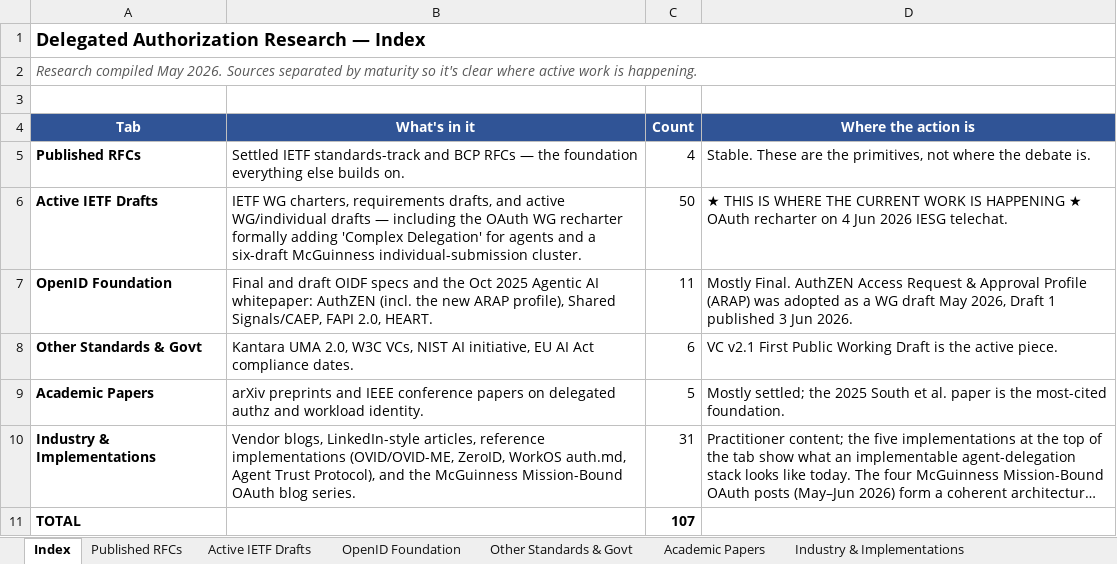
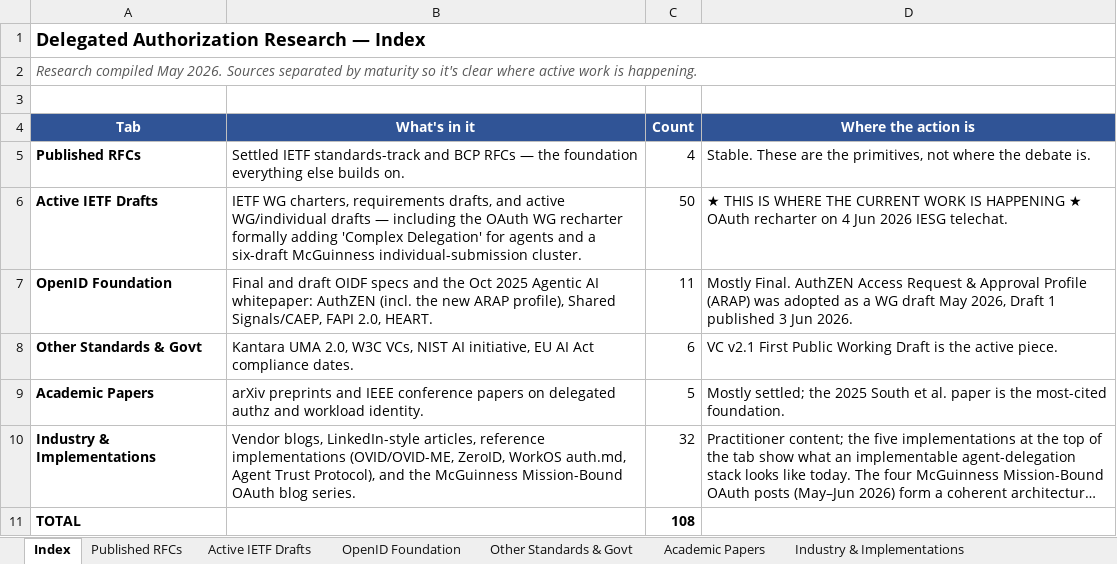
Before and after one commit to gffletch/da_research, an Excel workbook: delegated_authorization_research.xlsx, sheet Index, drawn as a sheet; long unchanged cells end in …; values as stored, in another font and other column widths than the file's, no borders; the diff names each change by its address in the sheet, - before the commit and + after, or states it on an @@ line.

```diff
--- a/delegated_authorization_research.xlsx (sheet Index)
+++ b/delegated_authorization_research.xlsx (sheet Index)
-C10 (Count): 31
+C10 (Count): 32
-C11 (Count): 107
+C11 (Count): 108
```
Also changed, not shown: sheet Industry & Implementations, 1 other file.
